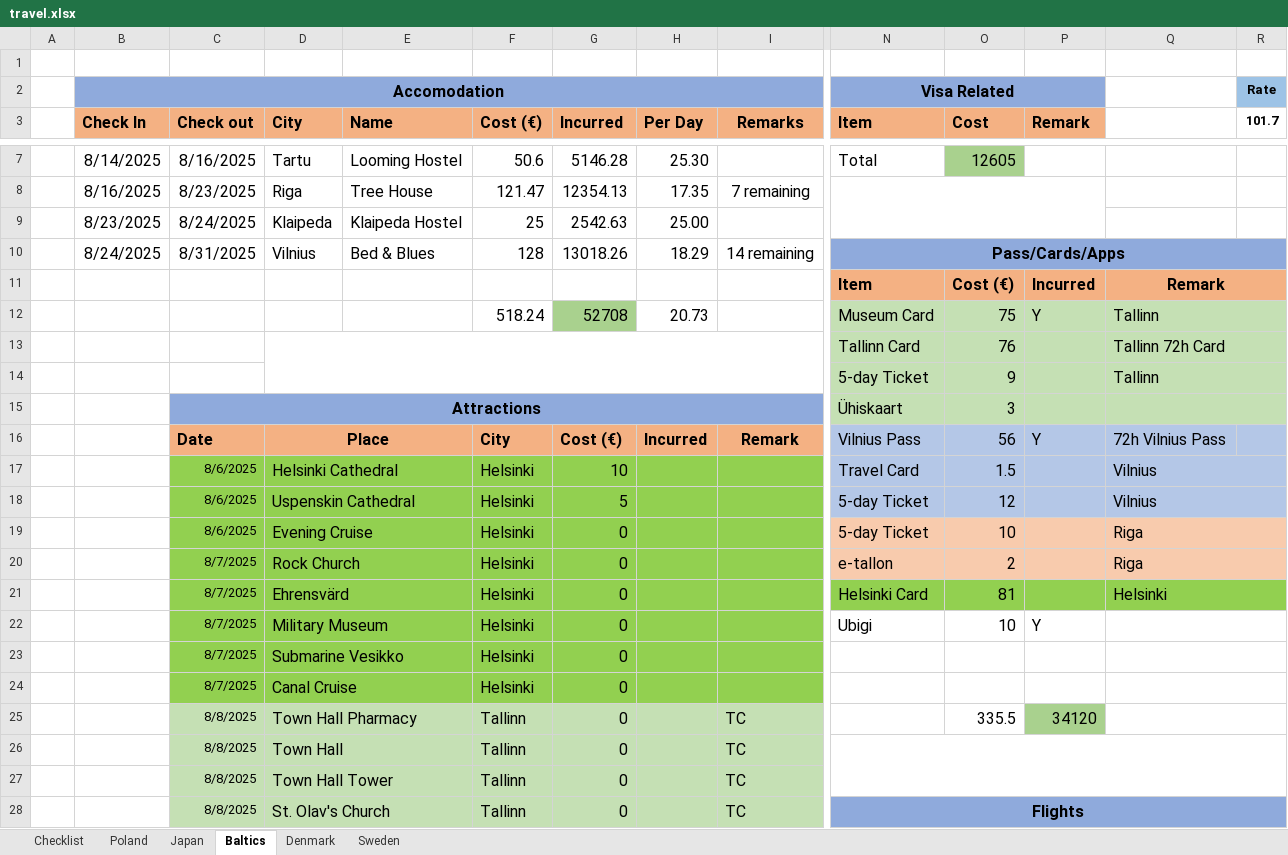
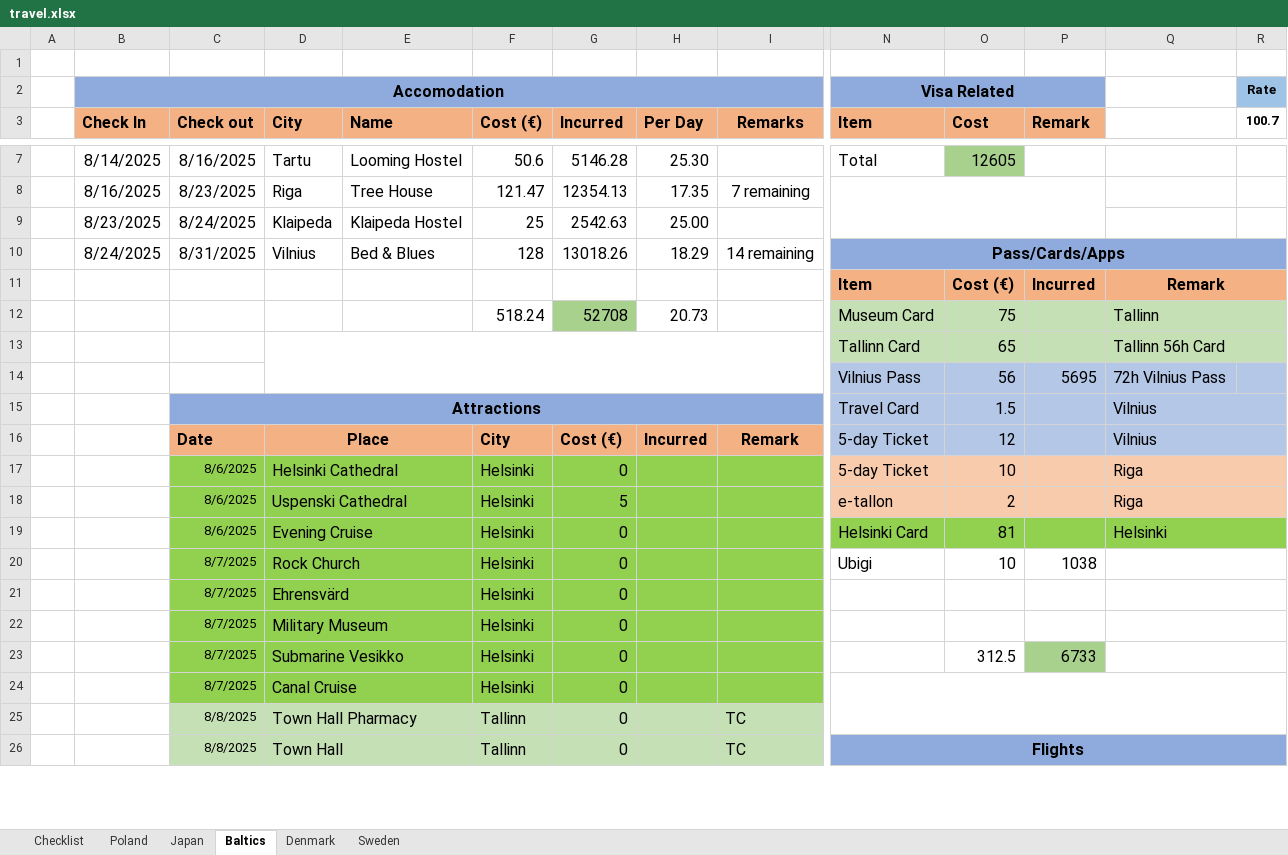
Before and after one commit to rk1165/rk1165.github.io, an Excel workbook: content/notes/travel/travel.xlsx, sheet Baltics, drawn as a sheet; only a part is shown, gaps mark what is left out; values as stored, in another font and other column widths than the file's, no borders; removed rows and columns are numbered as before the commit, all else as after; rows hold the shown columns only; the diff covers the shown part only; the diff names each change by its address in the sheet, - before the commit and + after, or states it on an @@ line.

```diff
--- a/content/notes/travel/travel.xlsx (sheet Baltics)
+++ b/content/notes/travel/travel.xlsx (sheet Baltics)
-R3: 101.7
+R3: 100.7
-P12 (Remark): Y
+P12 (Remark): (empty)
-O13 (Cost): 76
+O13 (Cost): 65
-Q13: Tallinn 72h Card
+Q13: Tallinn 56h Card
-row 14:  |  |  |  |  |  |  |  |  | 5-day Ticket | 9 |  | Tallinn
-row 15:  |  | Attractions |  |  |  |  |  |  | Ühiskaart | 3
+row 14:  |  |  |  |  |  |  |  |  | Vilnius Pass | 56 | 5695 | 72h Vilnius Pass
+row 15:  |  | Attractions |  |  |  |  |  |  | Travel Card | 1.5 |  | Vilnius
-N16 (Item): Vilnius Pass
+N16 (Item): 5-day Ticket
-O16 (Cost): 56
+O16 (Cost): 12
-P16 (Remark): Y
+P16 (Remark): (empty)
-Q16: 72h Vilnius Pass
+Q16: Vilnius
+Q16:R16 merged
-row 17:  |  | 8/6/2025 | Helsinki Cathedral |  | Helsinki | 10 |  |  | Travel Card | 1.5 |  | Vilnius
-row 18:  |  | 8/6/2025 | Uspenskin Cathedral |  | Helsinki | 5 |  |  | 5-day Ticket | 12 |  | Vilnius
-D17 (City): Evening Cruise
+D17 (City): Helsinki Cathedral
-C18:C19 (Check out): 8/7/2025
+C18:C19 (Check out): 8/6/2025
-D18 (City): Rock Church
+D18 (City): Uspenski Cathedral
-G18 (Incurred): 0
+G18 (Incurred): 5
-D19 (City): Ehrensvärd
+D19 (City): Evening Cruise
-D20 (City): Military Museum
+D20 (City): Rock Church
-P20 (Remark): Y
+P20 (Remark): 1038
+row 21:  |  | 8/7/2025 | Ehrensvärd |  | Helsinki | 0
-D22 (City): Submarine Vesikko
+D22 (City): Military Museum
+row 23:  |  | 8/7/2025 | Submarine Vesikko |  | Helsinki | 0 |  |  |  | 312.5 | 6733
+N24:R25 merged
-Q24:R24 merged
-row 25:  |  | 8/8/2025 | Town Hall Pharmacy |  | Tallinn | 0 |  | TC |  | 335.5 | 34120
-D25 (City): Town Hall
+D25 (City): Town Hall Pharmacy
-N26:R27 merged
-row 27:  |  | 8/8/2025 | Town Hall Tower |  | Tallinn | 0 |  | TC
-D26 (City): St. Olav's Church
+D26 (City): Town Hall
```
Also changed, not shown: 5 added rows, 5 removed rows, 39 edited cells, cell formats and merged cells elsewhere in this sheet, 4 other files.
